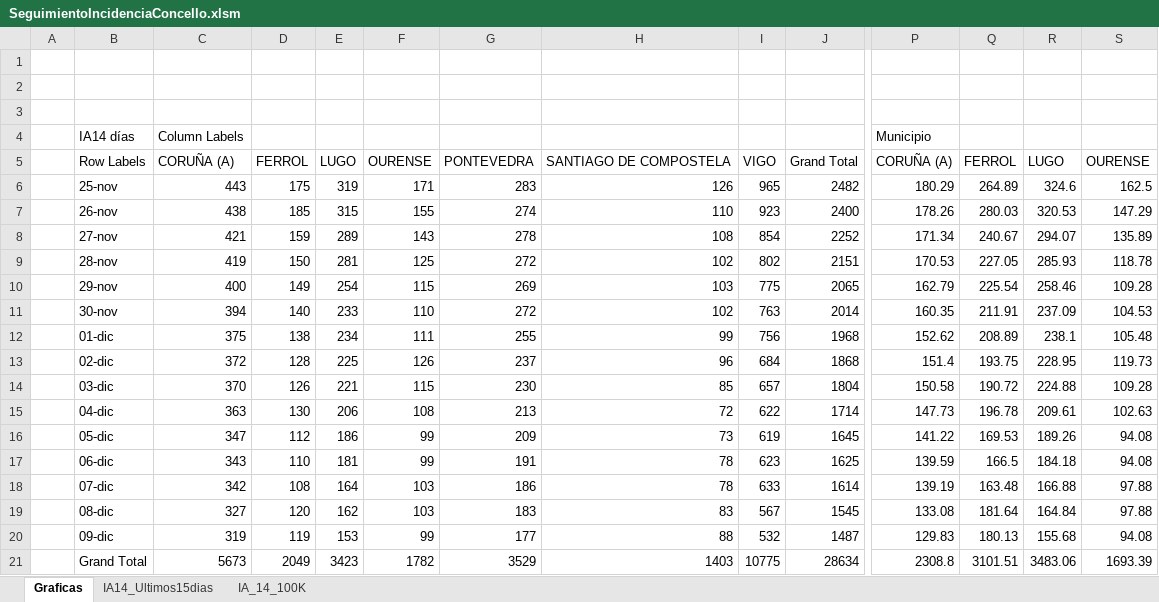
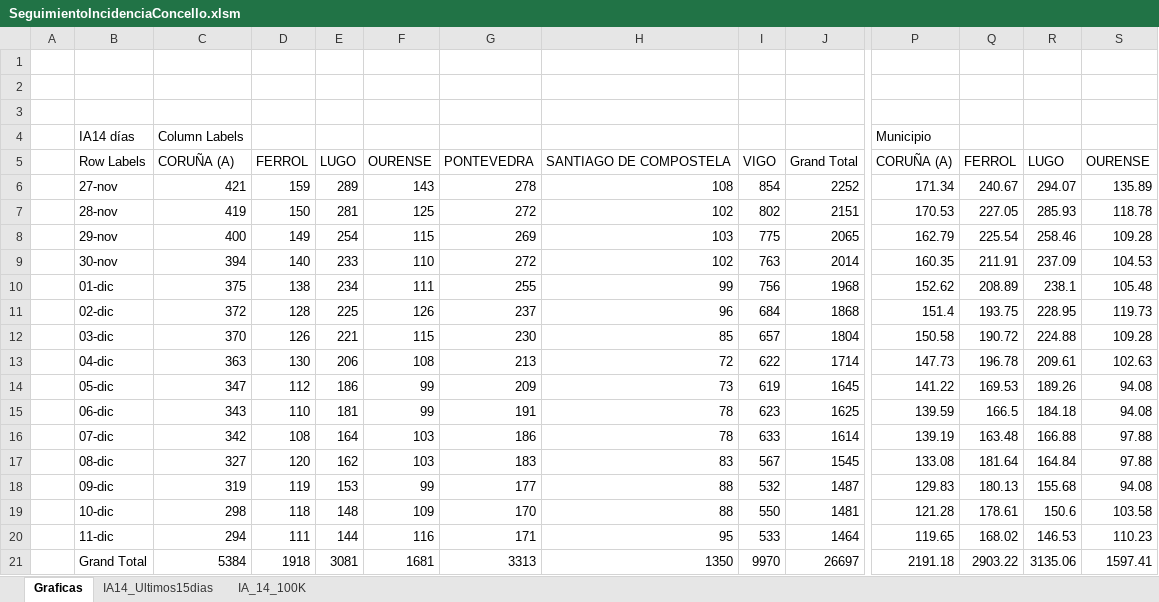
Before and after one commit to NiSanRo/Datos_Covid_Portal_Sergas, an Excel workbook: SeguimientoIncidenciaConcello.xlsm, sheet Graficas, drawn as a sheet; only a part is shown, gaps mark what is left out; values as stored, in another font and other column widths than the file's, no borders; charts and pictures not drawn; removed rows and columns are numbered as before the commit, all else as after; rows hold the shown columns only; the diff covers the shown part only; the diff names each change by its address in the sheet, - before the commit and + after, or states it on an @@ line.

```diff
--- a/SeguimientoIncidenciaConcello.xlsm (sheet Graficas)
+++ b/SeguimientoIncidenciaConcello.xlsm (sheet Graficas)
-row 6:  | 25-nov | 443 | 175 | 319 | 171 | 283 | 126 | 965 | 2482 | 180.29 | 264.89 | 324.6 | 162.5
-row 7:  | 26-nov | 438 | 185 | 315 | 155 | 274 | 110 | 923 | 2400 | 178.26 | 280.03 | 320.53 | 147.29
+row 19:  | 10-dic | 298 | 118 | 148 | 109 | 170 | 88 | 550 | 1481 | 121.28 | 178.61 | 150.6 | 103.58
+row 20:  | 11-dic | 294 | 111 | 144 | 116 | 171 | 95 | 533 | 1464 | 119.65 | 168.02 | 146.53 | 110.23
-C21: 5673
+C21: 5384
-D21: 2049
+D21: 1918
-E21: 3423
+E21: 3081
-F21: 1782
+F21: 1681
-G21: 3529
+G21: 3313
-H21: 1403
+H21: 1350
-I21: 10775
+I21: 9970
-J21: 28634
+J21: 26697
-P21: 2308.8
+P21: 2191.18
-Q21: 3101.51
+Q21: 2903.22
-R21: 3483.06
+R21: 3135.06
-S21: 1693.39
+S21: 1597.41
```
Also changed, not shown: 3 edited cells elsewhere in this sheet, sheet IA_14_100K, sheet IA14_Ultimos15dias, hidden cells, charts or pictures, 3 other files.
